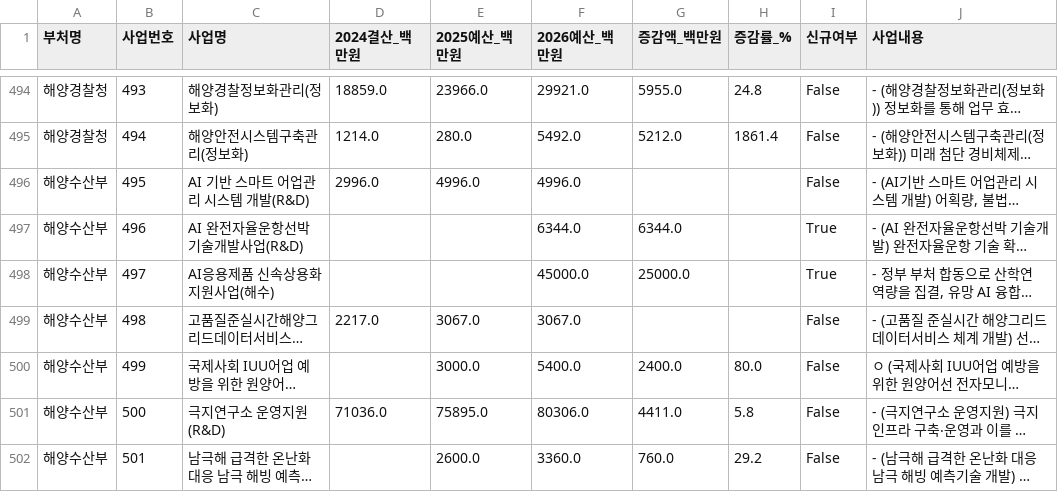
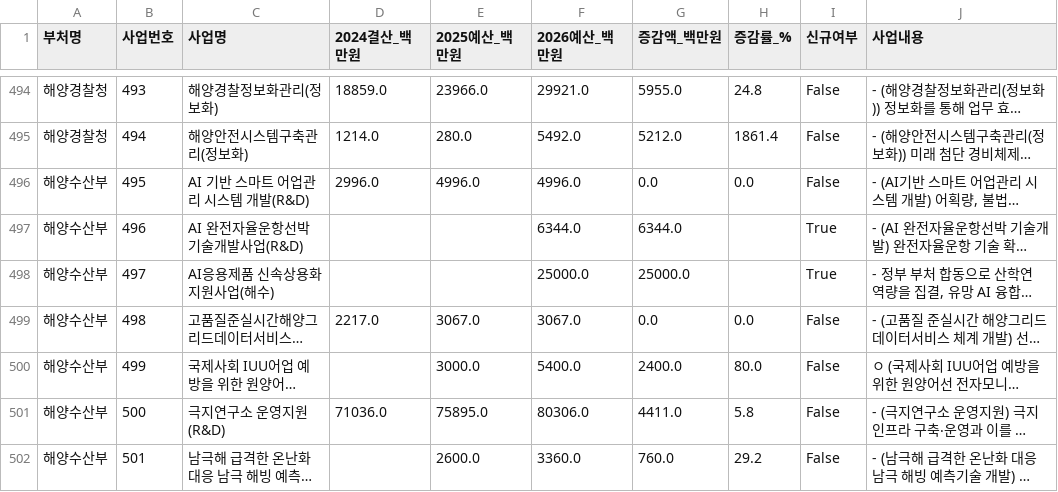
Before and after one commit to qmakescl/AIbudget, a CSV file: dashboard/projects.csv, drawn as a sheet; only a part is shown, gaps mark what is left out; long unchanged cells end in …; the diff covers the shown part only; the diff names each change by its address in the sheet, - before the commit and + after, or states it on an @@ line.

```diff
--- a/dashboard/projects.csv
+++ b/dashboard/projects.csv
-G496 (증감액_백만원): (empty)
+G496 (증감액_백만원): 0.0
-H496 (증감률_%): (empty)
+H496 (증감률_%): 0.0
-F498 (2026예산_백만원): 45000.0
+F498 (2026예산_백만원): 25000.0
-G499 (증감액_백만원): (empty)
+G499 (증감액_백만원): 0.0
-H499 (증감률_%): (empty)
+H499 (증감률_%): 0.0
```
Also changed, not shown: 97 edited cells elsewhere in this file, dashboard/dept_summary.csv, data/budget_data_verified.csv, 14 other files.
